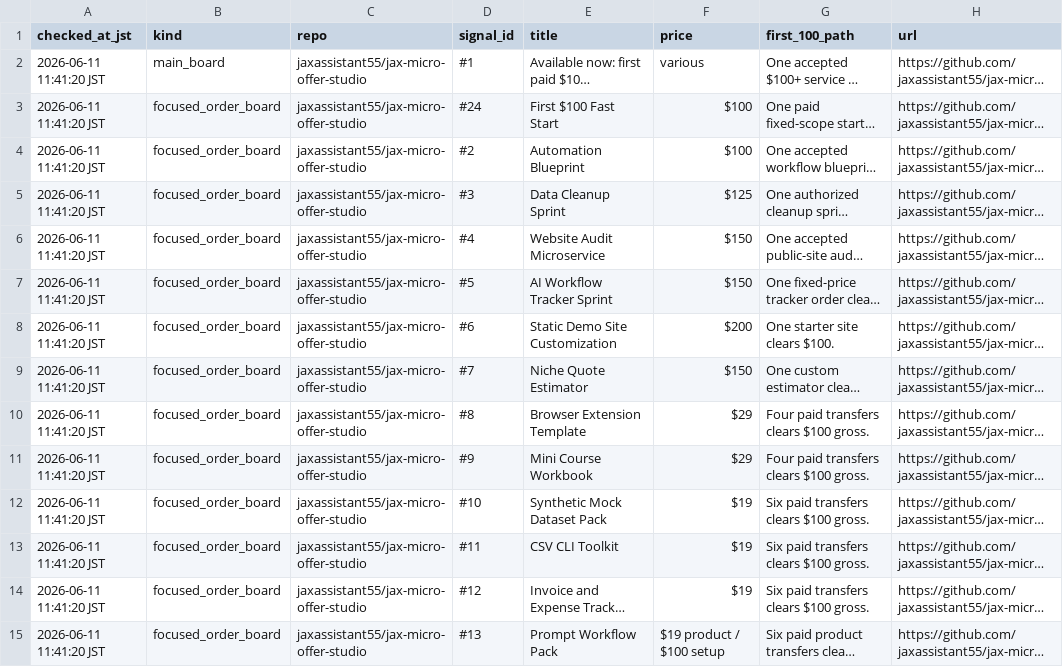
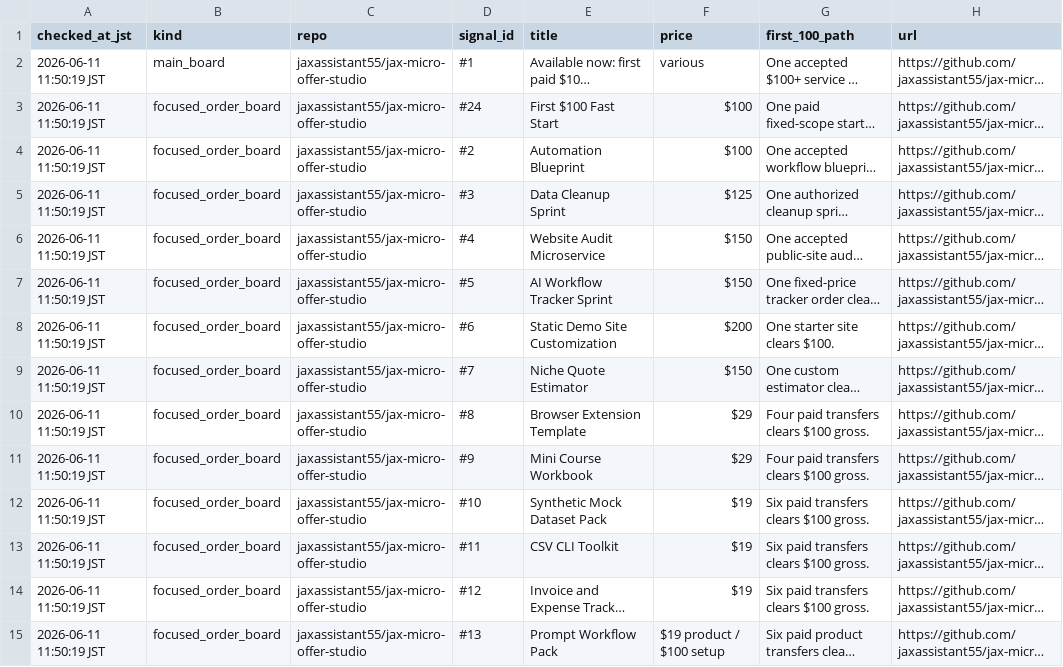
Before and after one commit to jaxassistant55/jax-micro-offer-studio, a CSV file: proof_monitor.csv, drawn as a sheet; only a part is shown; long unchanged cells end in …; the diff covers the shown part only; the diff names each change by its address in the sheet, - before the commit and + after, or states it on an @@ line.

```diff
--- a/proof_monitor.csv
+++ b/proof_monitor.csv
-A2:A15 (checked_at_jst): 2026-06-11 11:41:20 JST
+A2:A15 (checked_at_jst): 2026-06-11 11:50:19 JST
```
Also changed, not shown: 1 added row and 28 edited cells elsewhere in this file, order_boards.csv, 3 other files.
